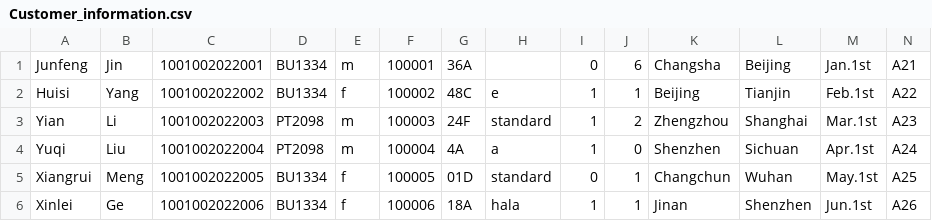
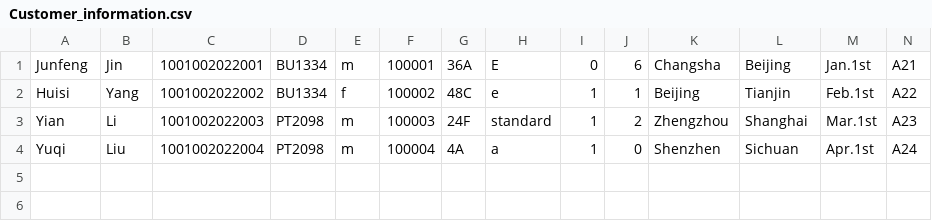
Before and after one commit to youyang-617/javafx_flight_check_in, a CSV file: src/main/resources/com/example/demo1/Customer_information.csv, drawn as a sheet.

```diff
--- a/src/main/resources/com/example/demo1/Customer_information.csv
+++ b/src/main/resources/com/example/demo1/Customer_information.csv
@@ -1,2 +1,2 @@
-Junfeng,Jin,1001002022001,BU1334,m,100001,36A, ,0,6,Changsha,Beijing,Jan.1st,A21
+Junfeng,Jin,1001002022001,BU1334,m,100001,36A,E,0,6,Changsha,Beijing,Jan.1st,A21
 Huisi,Yang,1001002022002,BU1334,f,100002,48C,e,1,1,Beijing,Tianjin,Feb.1st,A22
@@ -4,3 +4 @@ Yian,Li,1001002022003,PT2098,m,100003,24F,standard,1,2,Zhengzhou,Shanghai,Mar.1s
 Yuqi,Liu,1001002022004,PT2098,m,100004,4A,a,1,0,Shenzhen,Sichuan,Apr.1st,A24
-Xiangrui,Meng,1001002022005,BU1334,f,100005,01D,standard,0,1,Changchun,Wuhan,May.1st,A25
-Xinlei,Ge,1001002022006,BU1334,f,100006,18A,hala,1,1,Jinan,Shenzhen,Jun.1st,A26
```
Also changed, not shown: temp.csv, 3 other files.
